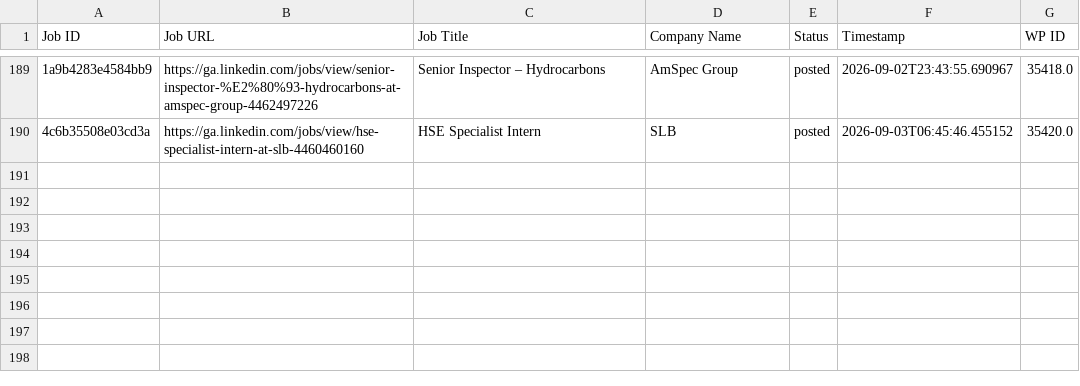
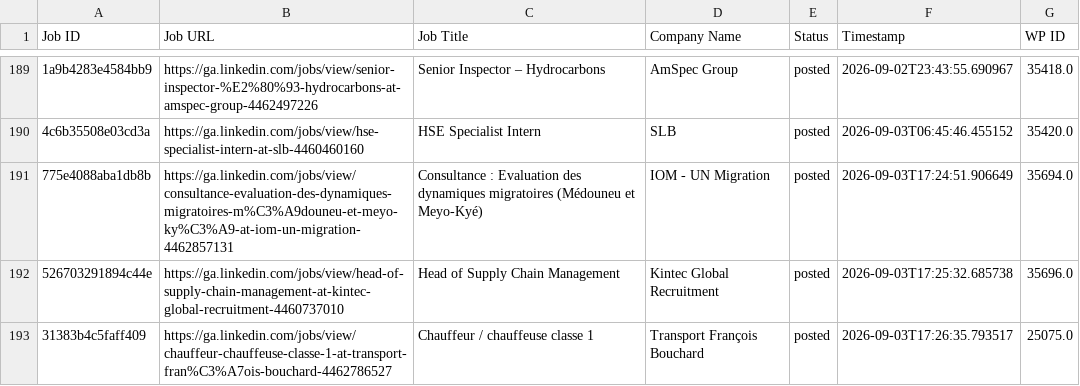
Before and after one commit to projectfetcher/ga, a CSV file: processed_jobs_gabon.csv, drawn as a sheet; only a part is shown, gaps mark what is left out; the diff names each change by its address in the sheet, - before the commit and + after, or states it on an @@ line.

```diff
--- a/processed_jobs_gabon.csv
+++ b/processed_jobs_gabon.csv
+row 191: 775e4088aba1db8b | https://ga.linkedin.com/jobs/view/consultance-evaluation-des-dynamiques-migratoires-m%C3%A9douneu-et-meyo-ky%C3%A9-at-iom-un-migration-4462857131 | Consultance : Evaluation des dynamiques migratoires (Médouneu et Meyo-Kyé) | IOM - UN Migration | posted | 2026-09-03T17:24:51.906649 | 35694.0
+row 192: 526703291894c44e | https://ga.linkedin.com/jobs/view/head-of-supply-chain-management-at-kintec-global-recruitment-4460737010 | Head of Supply Chain Management | Kintec Global Recruitment | posted | 2026-09-03T17:25:32.685738 | 35696.0
+row 193: 31383b4c5faff409 | https://ga.linkedin.com/jobs/view/chauffeur-chauffeuse-classe-1-at-transport-fran%C3%A7ois-bouchard-4462786527 | Chauffeur / chauffeuse classe 1 | Transport François Bouchard | posted | 2026-09-03T17:26:35.793517 | 25075.0
```
